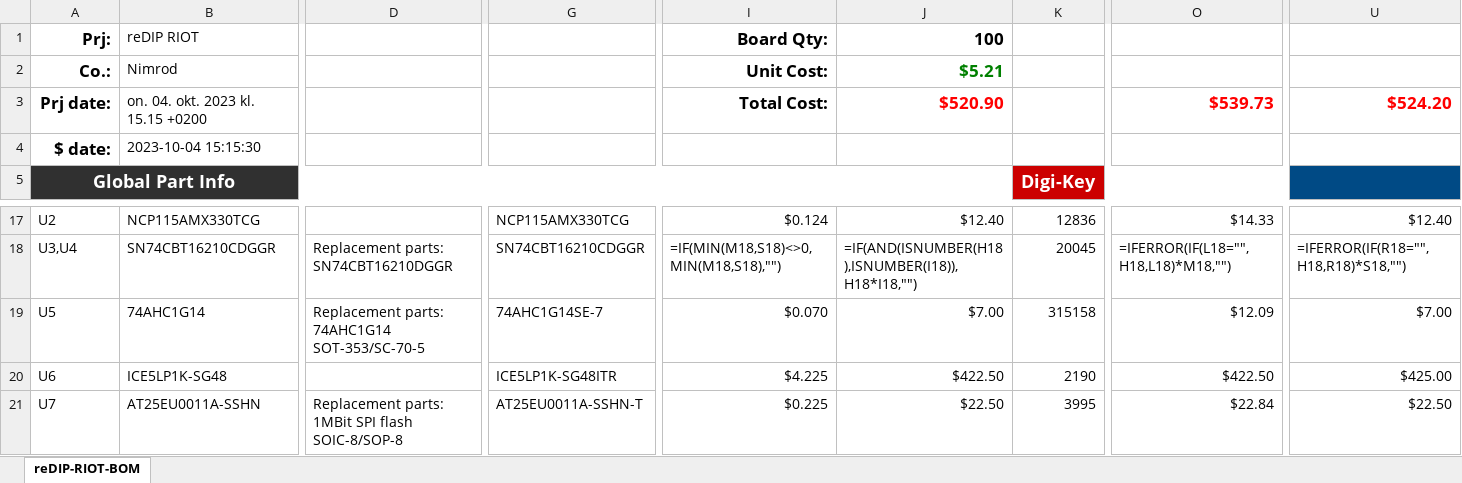
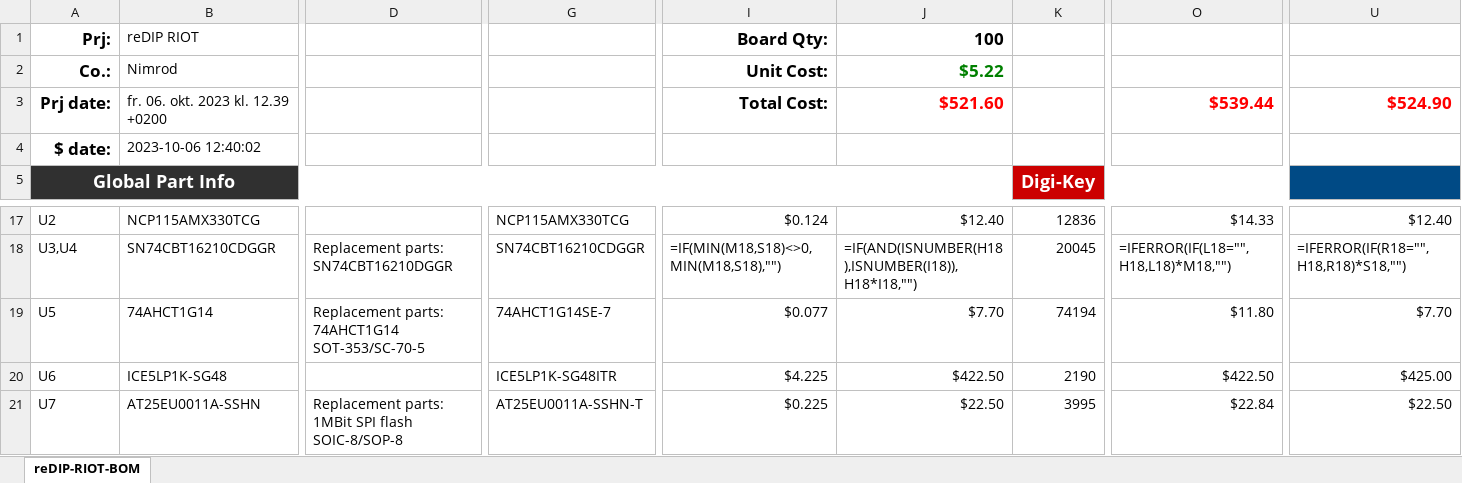
Before and after one commit to daglem/reDIP-RIOT, an Excel workbook: hardware/documentation/reDIP-RIOT-BOM.xlsx, sheet reDIP-RIOT-BOM, drawn as a sheet; only a part is shown, gaps mark what is left out; values as stored, in another font and other column widths than the file's, no borders; formulas without a stored value are shown as written; conditional formats not drawn; the diff covers the shown part only; the diff names each change by its address in the sheet, - before the commit and + after, or states it on an @@ line.

Commit message:
Use 74AHCT1G14 for better signal level margins

```diff
--- a/hardware/documentation/reDIP-RIOT-BOM.xlsx (sheet reDIP-RIOT-BOM)
+++ b/hardware/documentation/reDIP-RIOT-BOM.xlsx (sheet reDIP-RIOT-BOM)
-J2: $5.21
+J2: $5.22
-B3: on. 04. okt. 2023 kl. 15.15 +0200
+B3: fr. 06. okt. 2023 kl. 12.39 +0200
-J3: $520.90
+J3: $521.60
-O3: $539.73
+O3: $539.44
-U3: $524.20
+U3: $524.90
-B4: 2023-10-04 15:15:30
+B4: 2023-10-06 12:40:02
-B19: 74AHC1G14
+B19: 74AHCT1G14
-D19: Replacement parts: 74AHC1G14 SOT-353/SC-70-5
+D19: Replacement parts: 74AHCT1G14 SOT-353/SC-70-5
-G19: 74AHC1G14SE-7
+G19: 74AHCT1G14SE-7
-I19: $0.070
+I19: $0.077
-J19: $7.00
+J19: $7.70
-K19: 315158
+K19: 74194
-O19: $12.09
+O19: $11.80
-U19: $7.00
+U19: $7.70
```
Also changed, not shown: 5 edited cells elsewhere in this sheet, 3 other files.
